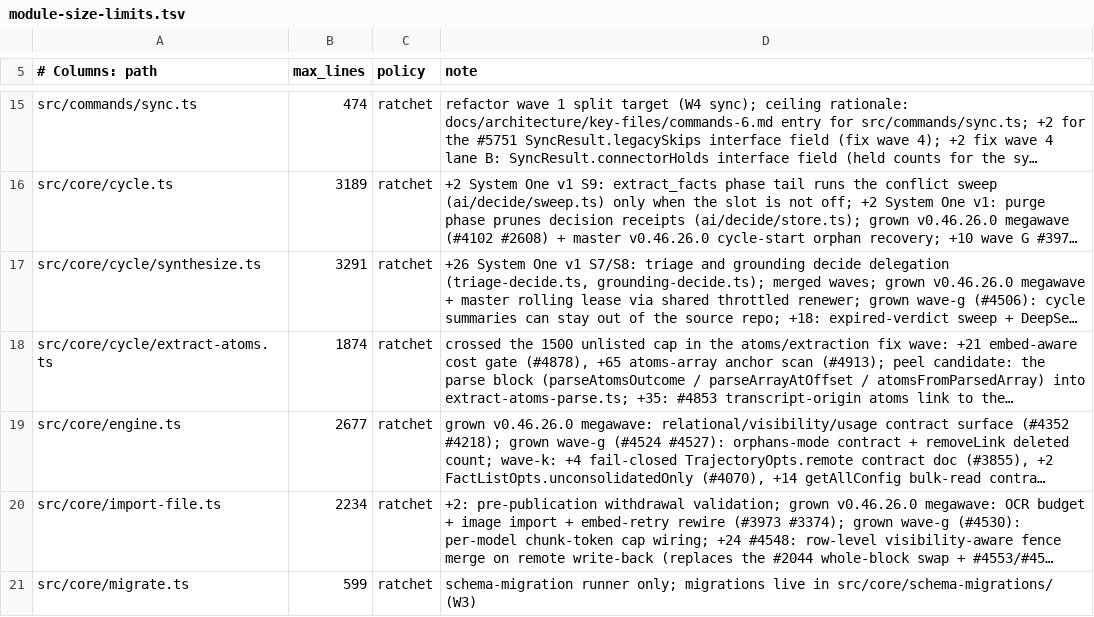
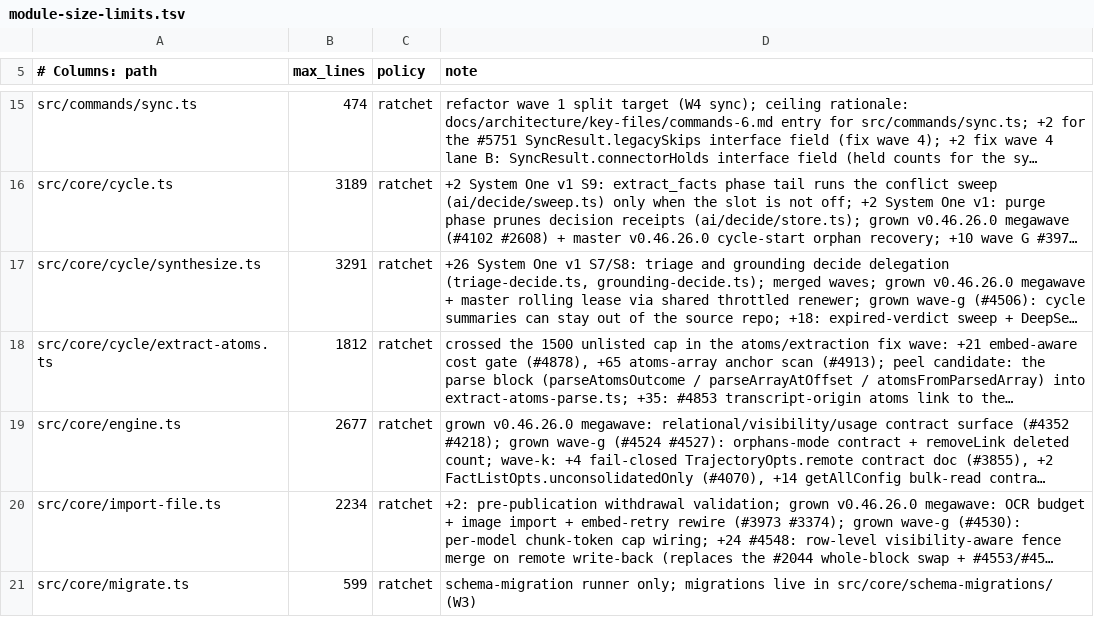
Before and after one commit to miroslavb/gbrain, a TSV file: scripts/module-size-limits.tsv, drawn as a sheet; only a part is shown, gaps mark what is left out; long unchanged cells end in …; the diff names each change by its address in the sheet, - before the commit and + after, or states it on an @@ line.

```diff
--- a/scripts/module-size-limits.tsv
+++ b/scripts/module-size-limits.tsv
-B18 (max_lines): 1874
+B18 (max_lines): 1812
```
Also changed, not shown: 4 other files.
